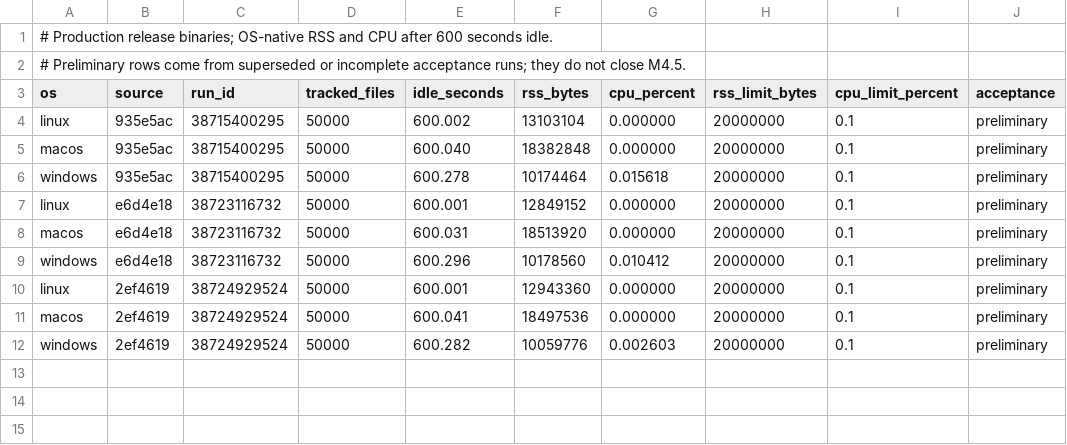
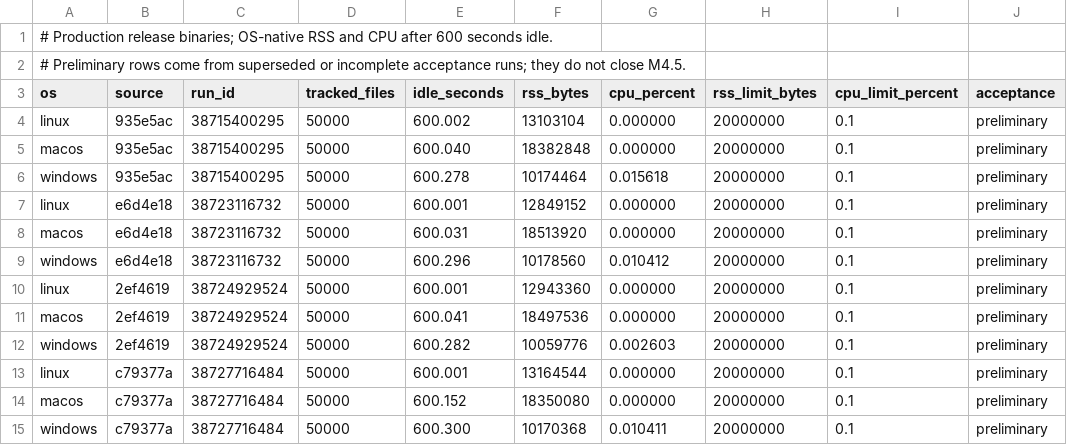
Before and after one commit to Adiiitu12312/paradox, a CSV file: benchmarks/watch.csv, drawn as a sheet; the diff names each change by its address in the sheet, - before the commit and + after, or states it on an @@ line.

Commit message:
test: observe actual Windows Git child status and retain runner versions [skip ci]

```diff
--- a/benchmarks/watch.csv
+++ b/benchmarks/watch.csv
+row 13: linux | c79377a | 38727716484 | 50000 | 600.001 | 13164544 | 0.000000 | 20000000 | 0.1 | preliminary
+row 14: macos | c79377a | 38727716484 | 50000 | 600.152 | 18350080 | 0.000000 | 20000000 | 0.1 | preliminary
+row 15: windows | c79377a | 38727716484 | 50000 | 600.300 | 10170368 | 0.010411 | 20000000 | 0.1 | preliminary
```
Also changed, not shown: 7 other files.
